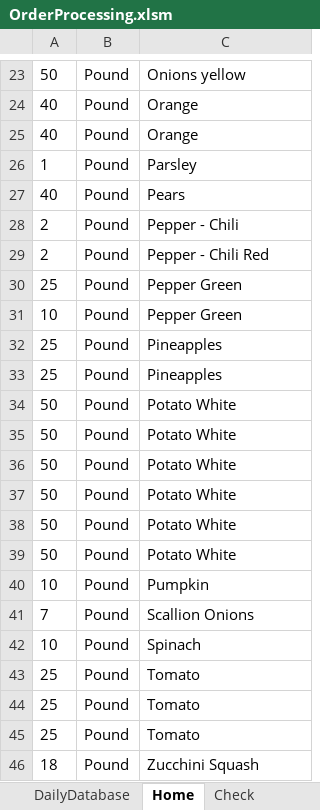
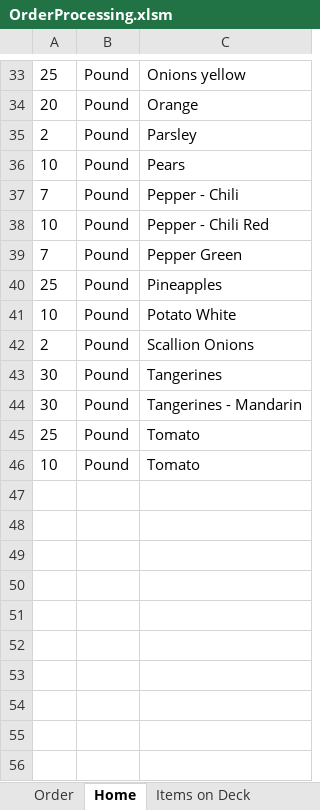
Before and after one commit to jiovinejr/VBAOrderProcessing, an Excel workbook: OrderProcessing.xlsm, sheet Home, drawn as a sheet; only a part is shown, gaps mark what is left out; values as stored, in another font and other column widths than the file's, no borders; charts and pictures not drawn; removed rows and columns are numbered as before the commit, all else as after; the diff covers the shown part only; the diff names each change by its address in the sheet, - before the commit and + after, or states it on an @@ line.

```diff
--- a/OrderProcessing.xlsm (sheet Home)
+++ b/OrderProcessing.xlsm (sheet Home)
@@ sheet tab hidden: DailyDatabase @@
-sheet tab: Check
-A33: 50
+A33: 25
-A34: 40
+A34: 20
-row 25: 40 | Pound | Orange
-A35: 1
+A35: 2
-A36: 40
+A36: 10
-A37: 2
+A37: 7
-row 29: 2 | Pound | Pepper - Chili Red
-row 30: 25 | Pound | Pepper Green
-C38: Pepper Green
+C38: Pepper - Chili Red
+row 39: 7 | Pound | Pepper Green
-row 33: 25 | Pound | Pineapples
-row 34: 50 | Pound | Potato White
-row 35: 50 | Pound | Potato White
-row 36: 50 | Pound | Potato White
-row 37: 50 | Pound | Potato White
-row 38: 50 | Pound | Potato White
-row 39: 50 | Pound | Potato White
-C41: Pumpkin
+C41: Potato White
-A42: 7
+A42: 2
-row 42: 10 | Pound | Spinach
+row 43: 30 | Pound | Tangerines
+row 44: 30 | Pound | Tangerines - Mandarin
-A46: 25
+A46: 10
-row 45: 25 | Pound | Tomato
-row 46: 18 | Pound | Zucchini Squash
```
Also changed, not shown: 19 added rows, 9 removed rows and 12 edited cells elsewhere in this sheet, other sheet tabs, charts or pictures, 7 other files.
